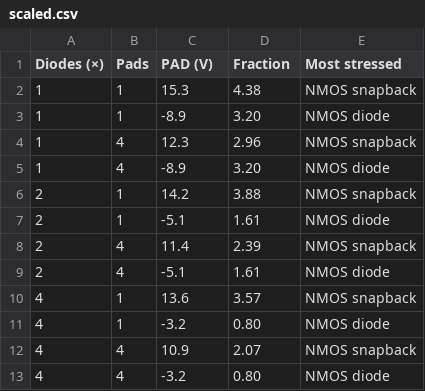
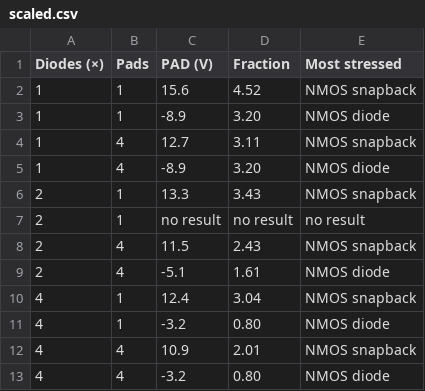
Before and after one commit to mithro/evampire, a CSV file: docs/esd/sim/results/scaled.csv, drawn as a sheet.

```diff
--- a/docs/esd/sim/results/scaled.csv
+++ b/docs/esd/sim/results/scaled.csv
@@ -1,13 +1,13 @@
 Diodes (×),Pads,PAD (V),Fraction,Most stressed
-1,1,15.3,4.38,NMOS snapback
+1,1,15.6,4.52,NMOS snapback
 1,1,-8.9,3.20,NMOS diode
-1,4,12.3,2.96,NMOS snapback
+1,4,12.7,3.11,NMOS snapback
 1,4,-8.9,3.20,NMOS diode
-2,1,14.2,3.88,NMOS snapback
-2,1,-5.1,1.61,NMOS diode
-2,4,11.4,2.39,NMOS snapback
+2,1,13.3,3.43,NMOS snapback
+2,1,no result,no result,no result
+2,4,11.5,2.43,NMOS snapback
 2,4,-5.1,1.61,NMOS diode
-4,1,13.6,3.57,NMOS snapback
+4,1,12.4,3.04,NMOS snapback
 4,1,-3.2,0.80,NMOS diode
-4,4,10.9,2.07,NMOS snapback
+4,4,10.9,2.01,NMOS snapback
 4,4,-3.2,0.80,NMOS diode
```
Also changed, not shown: docs/esd/sim/results/events-current.csv, docs/esd/sim/results/events-voltage.csv, 8 other files.
